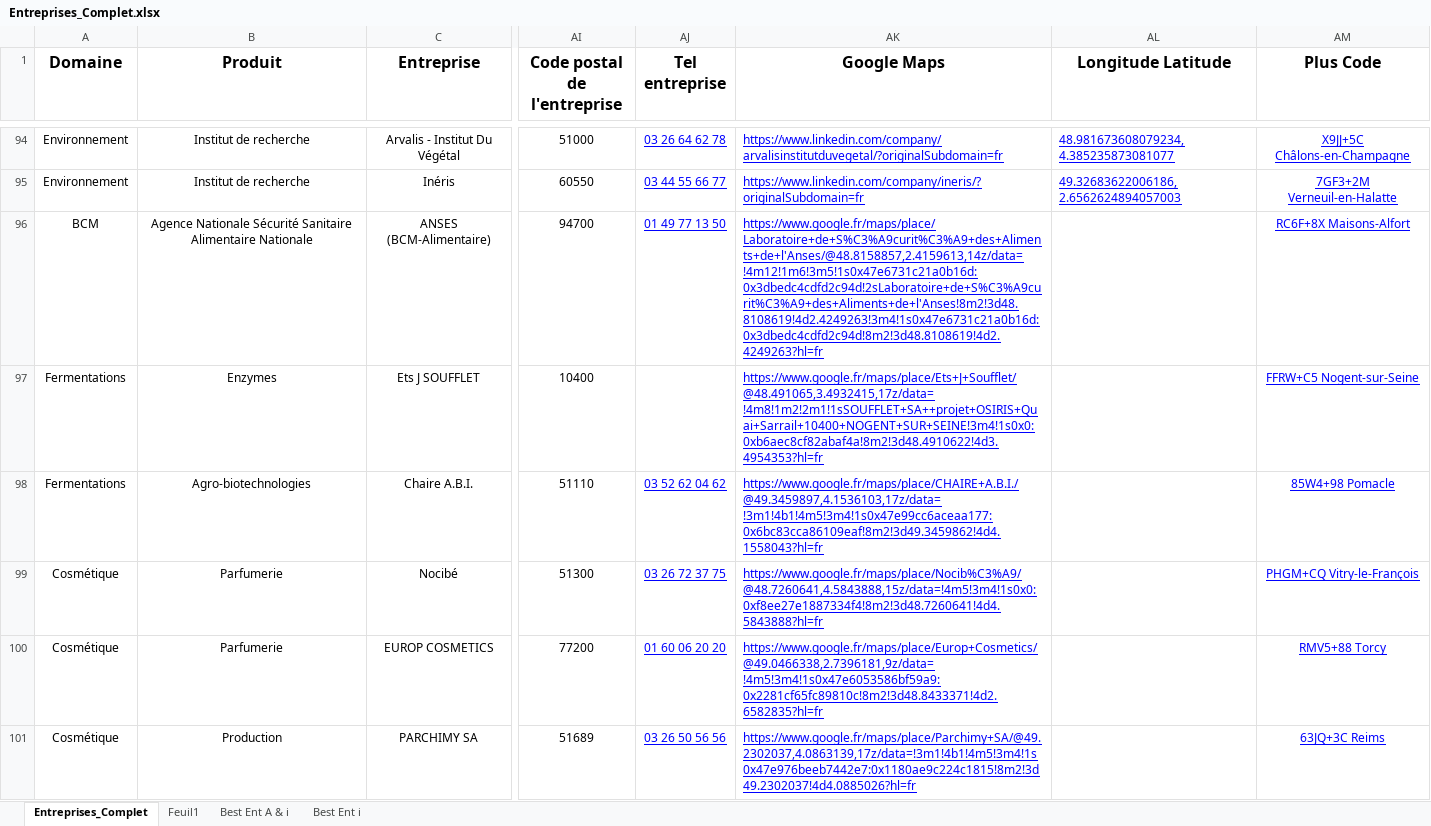
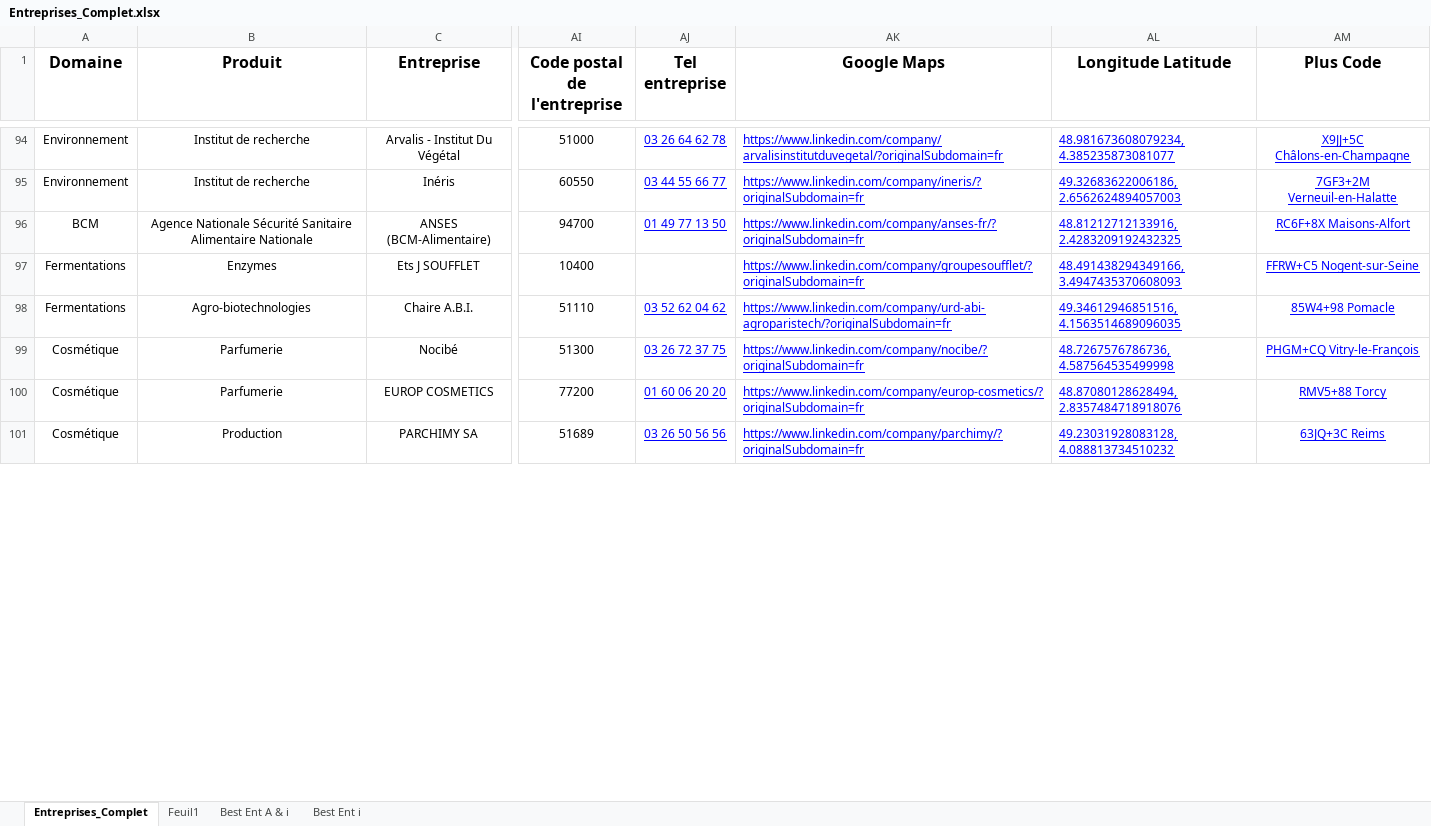
Before and after one commit to dfialaire/Test_Jupyter1, an Excel workbook: Entreprises_Complet.xlsx, sheet Entreprises_Complet, drawn as a sheet; only a part is shown, gaps mark what is left out; values as stored, in another font and other column widths than the file's, no borders; the diff covers the shown part only; the diff names each change by its address in the sheet, - before the commit and + after, or states it on an @@ line.

```diff
--- a/Entreprises_Complet.xlsx (sheet Entreprises_Complet)
+++ b/Entreprises_Complet.xlsx (sheet Entreprises_Complet)
-AK96 (Google Maps): https://www.google.fr/maps/place/Laboratoire+de+S%C3%A9curit%C3%A9+des+Aliments+de+l'Anses/@48.8158857,2.4159613,14z/data=!4m12!1m6!3m5!1s0x47e6731c21a0b16d:0x3dbedc4cdfd2c94d!2sLaboratoire+de+S%C3%A9curit%C3%A9+des+Aliments+de+l'Anses!8m2!3d48.8108619!4d2.4249263!3m4!1s0x47e6731c21a0b16d:0x3dbedc4cdfd2c94d!8m2!3d48.8108619!4d2.4249263?hl=fr
+AK96 (Google Maps): https://www.linkedin.com/company/anses-fr/?originalSubdomain=fr
-AL96 (Longitude Latitude): (empty)
+AL96 (Longitude Latitude): 48.81212712133916, 2.4283209192432325
-AK97 (Google Maps): https://www.google.fr/maps/place/Ets+J+Soufflet/@48.491065,3.4932415,17z/data=!4m8!1m2!2m1!1sSOUFFLET+SA++projet+OSIRIS+Quai+Sarrail+10400+NOGENT+SUR+SEINE!3m4!1s0x0:0xb6aec8cf82abaf4a!8m2!3d48.4910622!4d3.4954353?hl=fr
+AK97 (Google Maps): https://www.linkedin.com/company/groupesoufflet/?originalSubdomain=fr
-AL97 (Longitude Latitude): (empty)
+AL97 (Longitude Latitude): 48.491438294349166, 3.4947435370608093
-AK98 (Google Maps): https://www.google.fr/maps/place/CHAIRE+A.B.I./@49.3459897,4.1536103,17z/data=!3m1!4b1!4m5!3m4!1s0x47e99cc6aceaa177:0x6bc83cca86109eaf!8m2!3d49.3459862!4d4.1558043?hl=fr
+AK98 (Google Maps): https://www.linkedin.com/company/urd-abi-agroparistech/?originalSubdomain=fr
-AL98 (Longitude Latitude): (empty)
+AL98 (Longitude Latitude): 49.34612946851516, 4.1563514689096035
-AK99 (Google Maps): https://www.google.fr/maps/place/Nocib%C3%A9/@48.7260641,4.5843888,15z/data=!4m5!3m4!1s0x0:0xf8ee27e1887334f4!8m2!3d48.7260641!4d4.5843888?hl=fr
+AK99 (Google Maps): https://www.linkedin.com/company/nocibe/?originalSubdomain=fr
-AL99 (Longitude Latitude): (empty)
+AL99 (Longitude Latitude): 48.7267576786736, 4.587564535499998
-AK100 (Google Maps): https://www.google.fr/maps/place/Europ+Cosmetics/@49.0466338,2.7396181,9z/data=!4m5!3m4!1s0x47e6053586bf59a9:0x2281cf65fc89810c!8m2!3d48.8433371!4d2.6582835?hl=fr
+AK100 (Google Maps): https://www.linkedin.com/company/europ-cosmetics/?originalSubdomain=fr
-AL100 (Longitude Latitude): (empty)
+AL100 (Longitude Latitude): 48.87080128628494, 2.8357484718918076
-AK101 (Google Maps): https://www.google.fr/maps/place/Parchimy+SA/@49.2302037,4.0863139,17z/data=!3m1!4b1!4m5!3m4!1s0x47e976beeb7442e7:0x1180ae9c224c1815!8m2!3d49.2302037!4d4.0885026?hl=fr
+AK101 (Google Maps): https://www.linkedin.com/company/parchimy/?originalSubdomain=fr
-AL101 (Longitude Latitude): (empty)
+AL101 (Longitude Latitude): 49.23031928083128, 4.088813734510232
```
Also changed, not shown: 12 edited cells elsewhere in this sheet, 1 other file.
